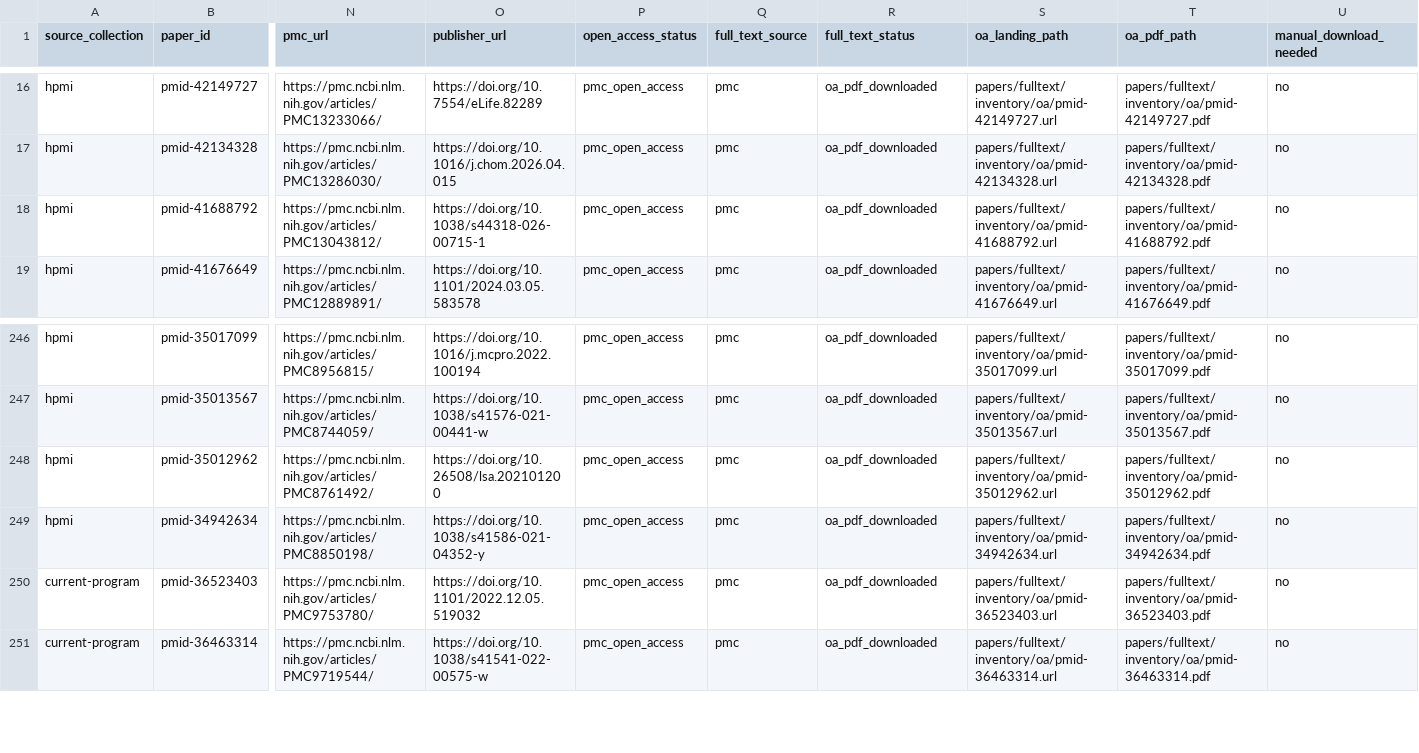
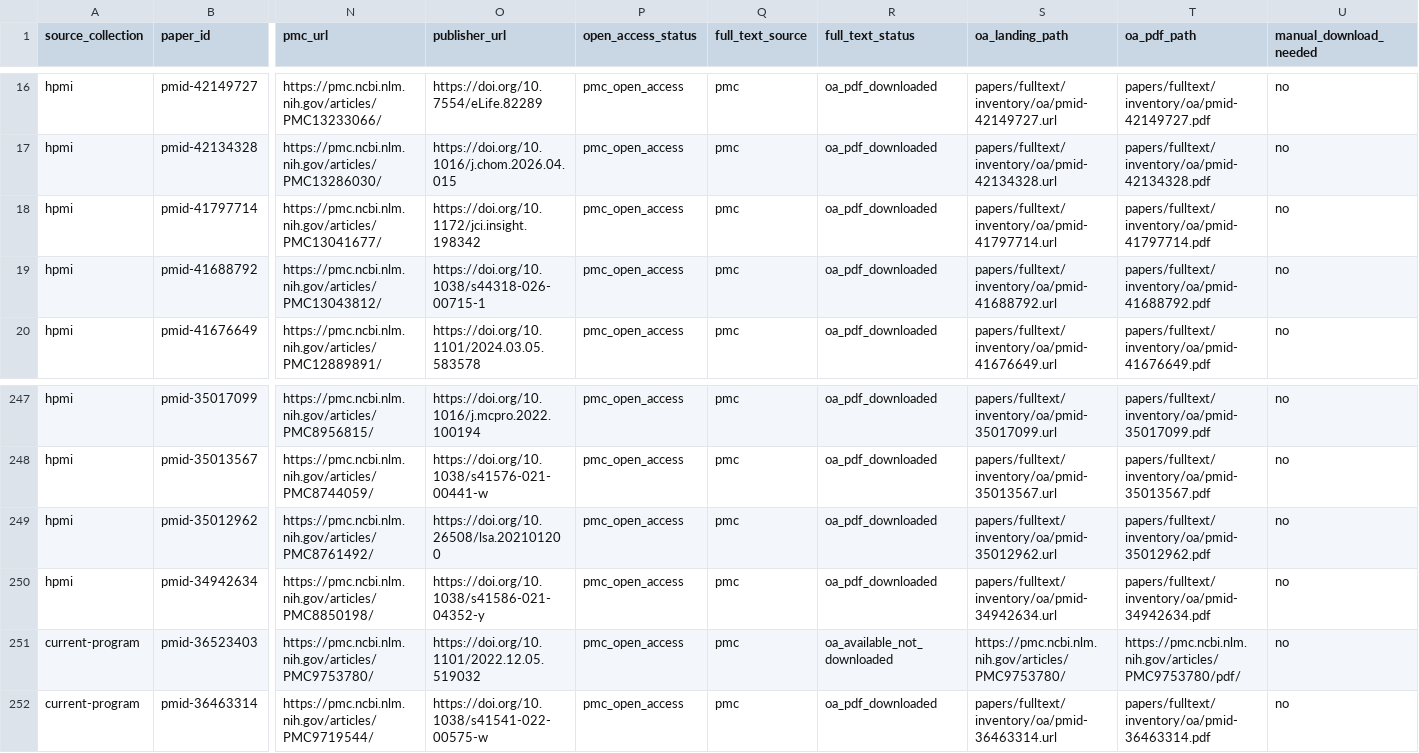
Before and after one commit to haozeyu24/niaid-systems-biology-consortium-atlas, a CSV file: papers/fulltext/inventory/manifest.csv, drawn as a sheet; only a part is shown, gaps mark what is left out; addresses are those after the commit; rows hold the shown columns only; the diff names each change by its address in the sheet, - before the commit and + after, or states it on an @@ line.

```diff
--- a/papers/fulltext/inventory/manifest.csv
+++ b/papers/fulltext/inventory/manifest.csv
+row 18: hpmi | pmid-41797714 | https://pmc.ncbi.nlm.nih.gov/articles/PMC13041677/ | https://doi.org/10.1172/jci.insight.198342 | pmc_open_access | pmc | oa_pdf_downloaded | papers/fulltext/inventory/oa/pmid-41797714.url | papers/fulltext/inventory/oa/pmid-41797714.pdf | no
-R251 (full_text_status): oa_pdf_downloaded
+R251 (full_text_status): oa_available_not_downloaded
-S251 (oa_landing_path): papers/fulltext/inventory/oa/pmid-36523403.url
+S251 (oa_landing_path): https://pmc.ncbi.nlm.nih.gov/articles/PMC9753780/
-T251 (oa_pdf_path): papers/fulltext/inventory/oa/pmid-36523403.pdf
+T251 (oa_pdf_path): https://pmc.ncbi.nlm.nih.gov/articles/PMC9753780/pdf/
```
Also changed, not shown: outputs/reports/literature/initial-literature-shortlist.csv, papers/derived/consortium-subset/manifest.csv, 7 other files.
